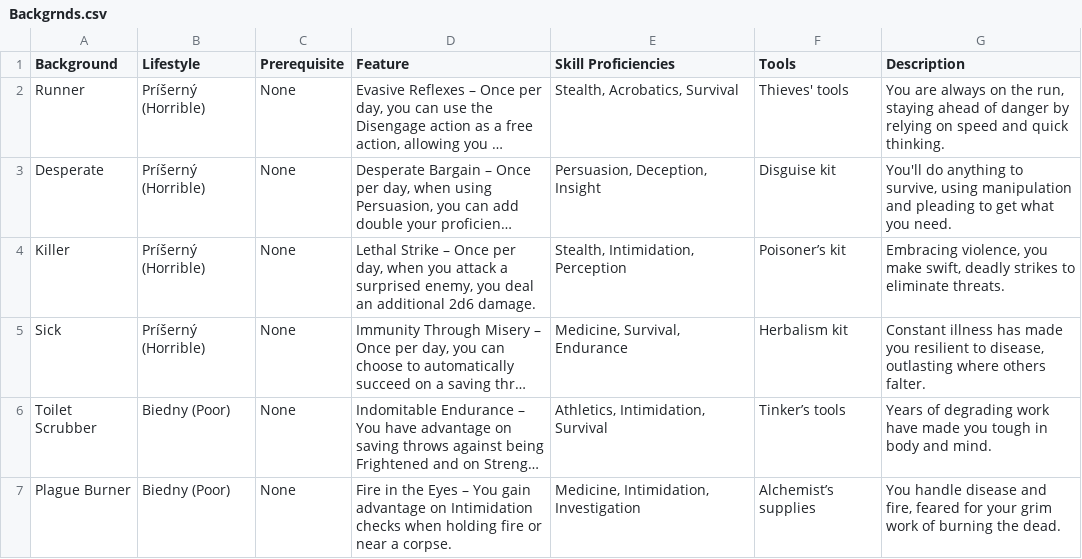
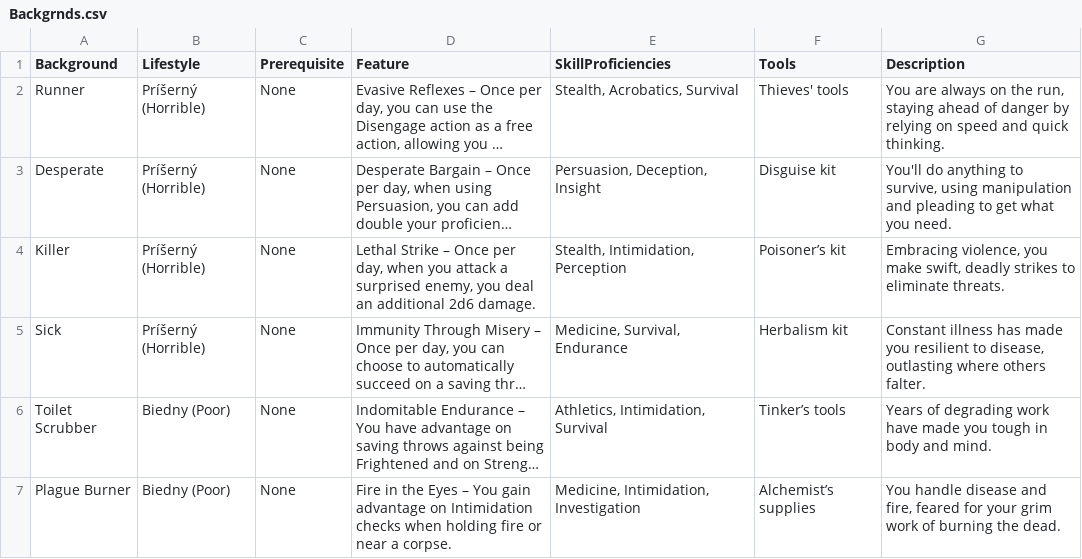
Before and after one commit to Beariar/ALP, a CSV file: Backgrnds.csv, drawn as a sheet; only a part is shown; long unchanged cells end in …; the diff names each change by its address in the sheet, - before the commit and + after, or states it on an @@ line.

Commit message:
Update Backgrnds.csv

```diff
--- a/Backgrnds.csv
+++ b/Backgrnds.csv
-E1: Skill Proficiencies
+E1: SkillProficiencies
```
